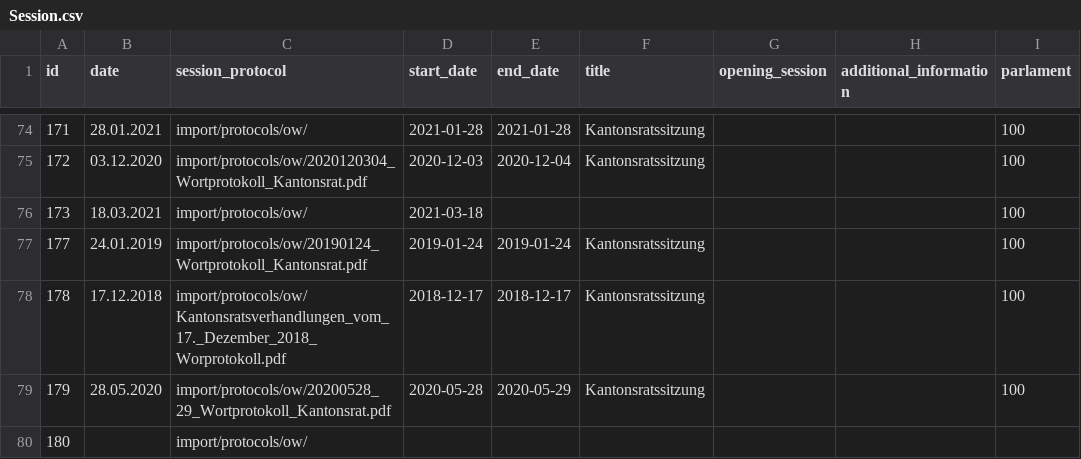
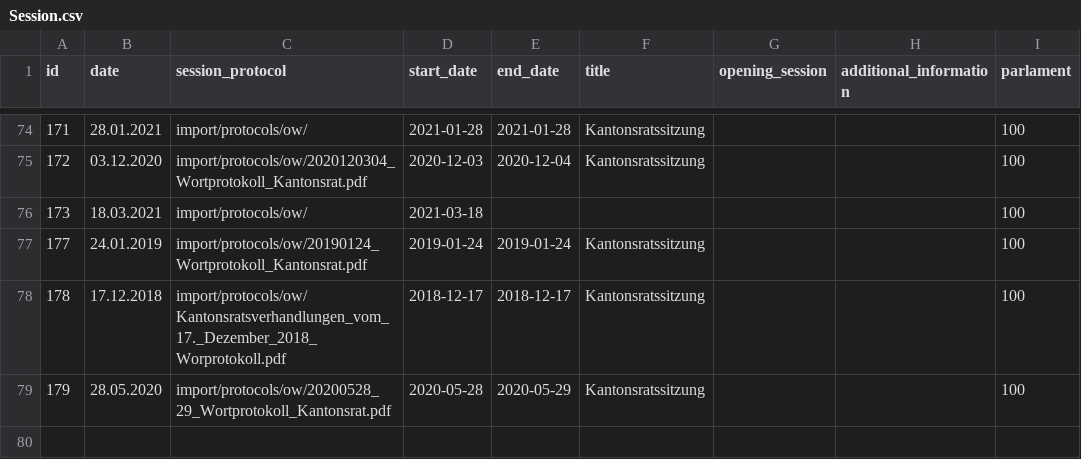
Before and after one commit to bekurmann/BA_polity, a CSV file: backend/django_app/core/data/Session.csv, drawn as a sheet; only a part is shown, gaps mark what is left out.

```diff
--- a/backend/django_app/core/data/Session.csv
+++ b/backend/django_app/core/data/Session.csv
@@ -79,2 +79 @@ id,date,session_protocol,start_date,end_date,title,opening_session,additional_in
 179,28.05.2020,import/protocols/ow/20200528_29_Wortprotokoll_Kantonsrat.pdf,2020-05-28,2020-05-29,Kantonsratssitzung,,,100
-180,,import/protocols/ow/,,,,,,
```
Also changed, not shown: 1 other file.
